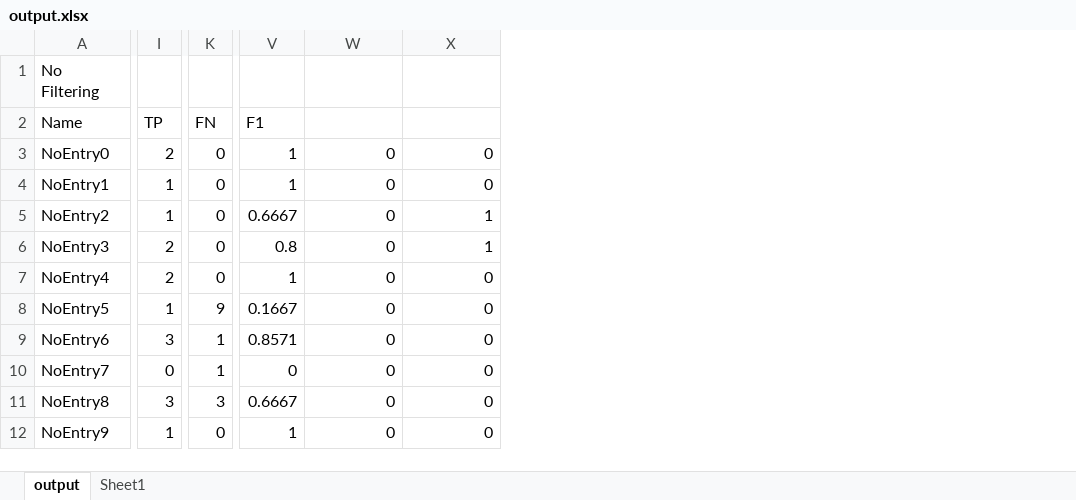
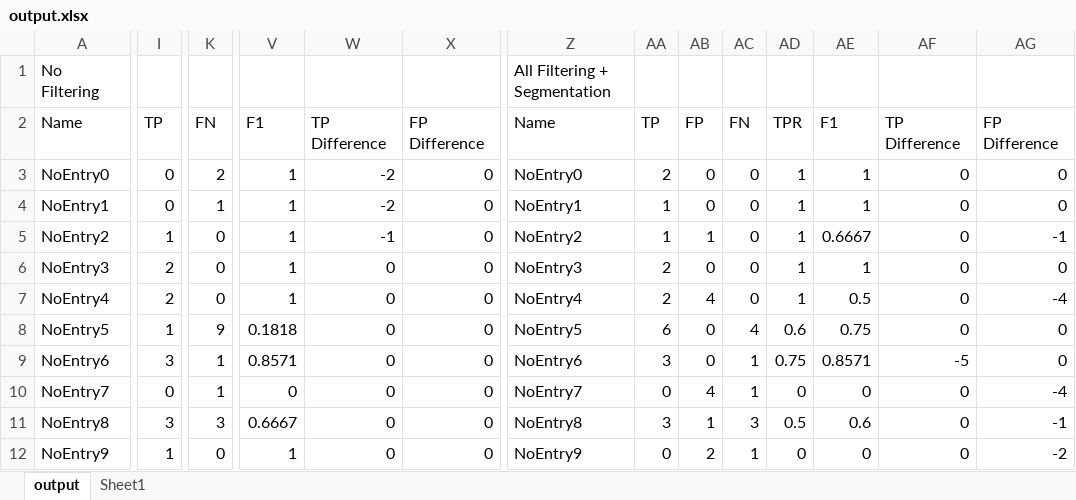
Before and after one commit to stephen-brock/Shape-Detection, an Excel workbook: output.xlsx, sheet output, drawn as a sheet; only a part is shown, gaps mark what is left out; values as stored, in another font and other column widths than the file's, no borders; charts and pictures not drawn; the diff covers the shown part only; the diff names each change by its address in the sheet, - before the commit and + after, or states it on an @@ line.

```diff
--- a/output.xlsx (sheet output)
+++ b/output.xlsx (sheet output)
+column Z, rows 1-12: All Filtering + Segmentation | Name | NoEntry0 | NoEntry1 | NoEntry2 | NoEntry3 | NoEntry4 | NoEntry5 | NoEntry6 | NoEntry7 | NoEntry8 | NoEntry9
+column AA, rows 2-12: TP | 2 | 1 | 1 | 2 | 2 | 6 | 3 | 0 | 3 | 0
+column AB, rows 2-12: FP | 0 | 0 | 1 | 0 | 4 | 0 | 0 | 4 | 1 | 2
+column AC, rows 2-12: FN | 0 | 0 | 0 | 0 | 0 | 4 | 1 | 1 | 3 | 1
+column AD, rows 2-12: TPR | 1 | 1 | 1 | 1 | 1 | 0.6 | 0.75 | 0 | 0.5 | 0
+column AE, rows 2-12: F1 | 1 | 1 | 0.6667 | 1 | 0.5 | 0.75 | 0.8571 | 0 | 0.6 | 0
+column AF, rows 2-12: TP Difference | 0 | 0 | 0 | 0 | 0 | 0 | -5 | 0 | 0 | 0
+column AG, rows 2-12: FP Difference | 0 | 0 | -1 | 0 | -4 | 0 | 0 | -4 | -1 | -2
-W2: (empty)
+W2: TP Difference
-X2: (empty)
+X2: FP Difference
-I3: 2
+I3: 0
-K3: 0
+K3: 2
-W3:W4: 0
+W3:W4: -2
-I4: 1
+I4: 0
-K4: 0
+K4: 1
-V5: 0.6667
+V5: 1
-W5: 0
+W5: -1
-X5:X6: 1
+X5:X6: 0
-V6: 0.8
+V6: 1
-V8: 0.1667
+V8: 0.1818
```
Also changed, not shown: 4 added rows, 3 removed rows, 1 added column and 38 edited cells elsewhere in this sheet, formulas that keep their value, charts or pictures, 12 other files.
